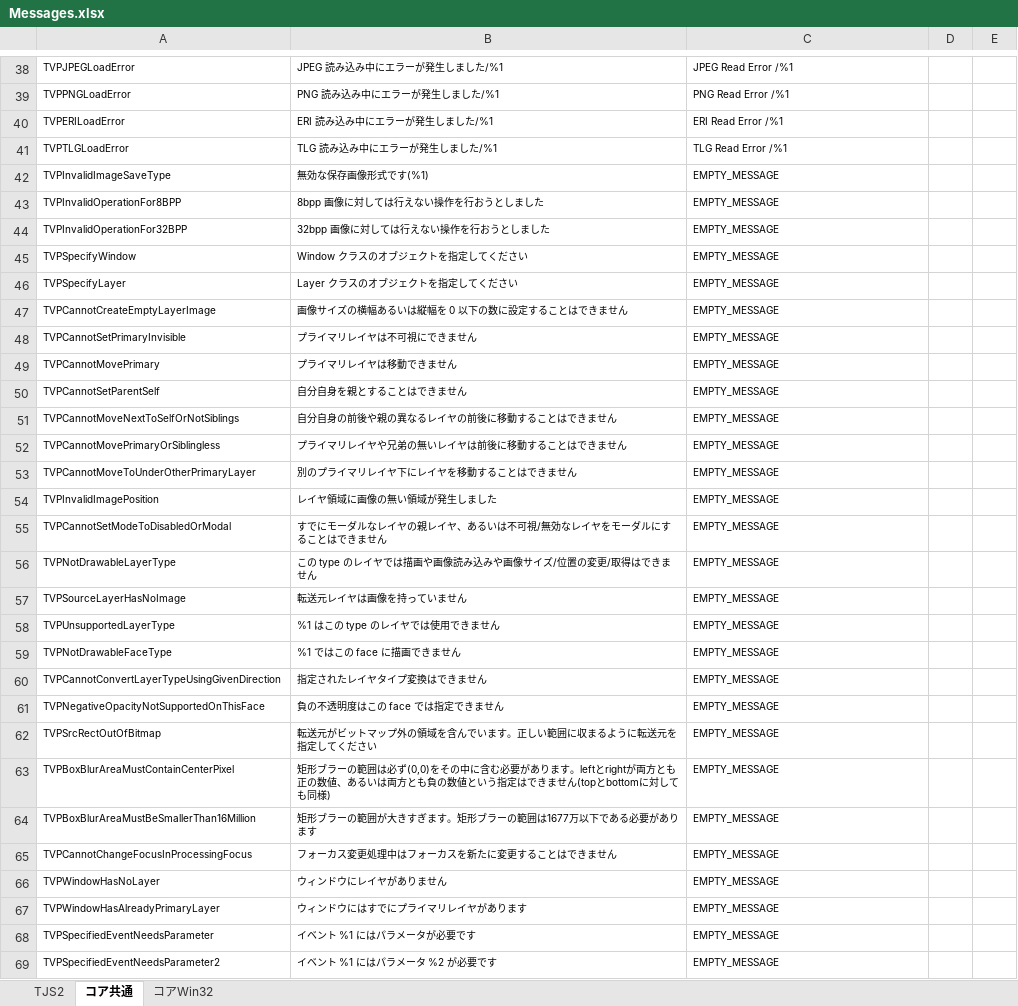
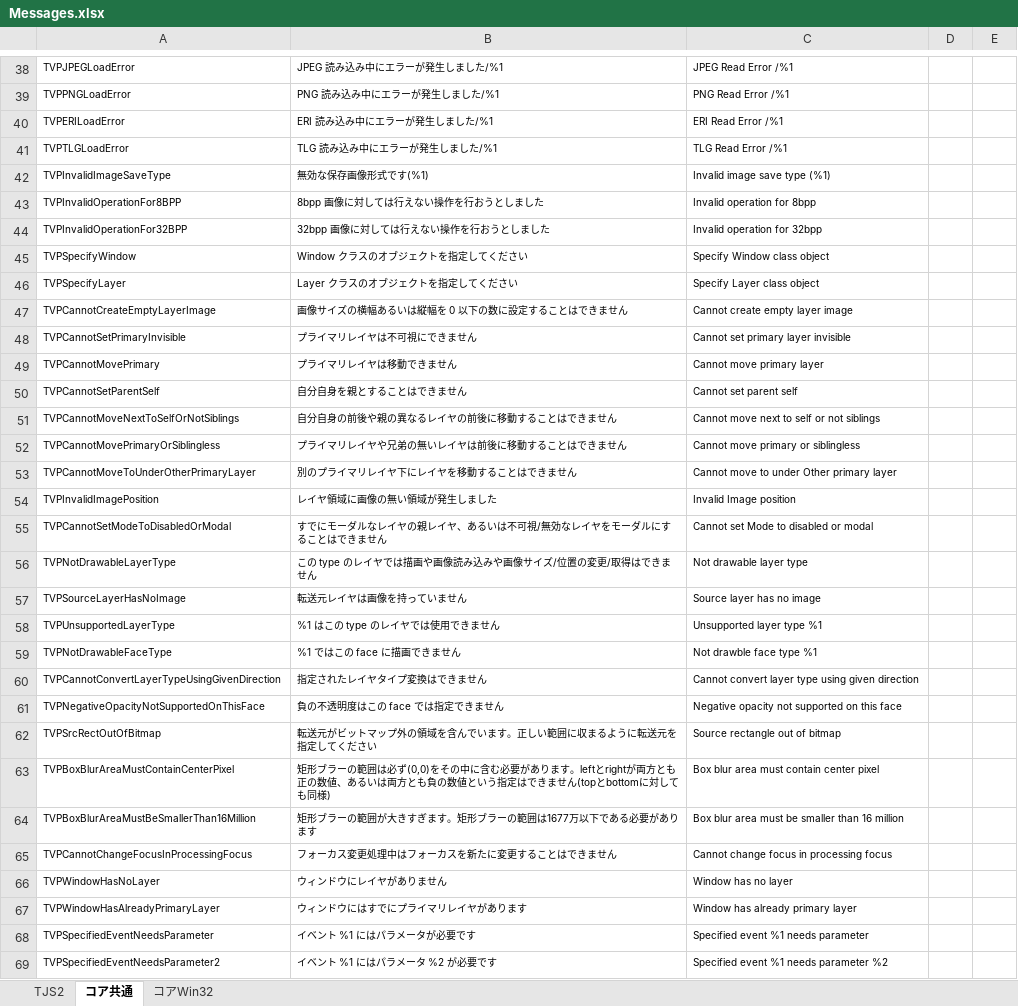
Before and after one commit to krkrz/krkrz, an Excel workbook: src/core/msg/text/Messages.xlsx, sheet コア共通, drawn as a sheet; only a part is shown, gaps mark what is left out; values as stored, in another font and other column widths than the file's, no borders; the diff covers the shown part only; the diff names each change by its address in the sheet, - before the commit and + after, or states it on an @@ line.

```diff
--- a/src/core/msg/text/Messages.xlsx (sheet コア共通)
+++ b/src/core/msg/text/Messages.xlsx (sheet コア共通)
-C42: EMPTY_MESSAGE
+C42: Invalid image save type (%1)
-C43: EMPTY_MESSAGE
+C43: Invalid operation for 8bpp
-C44: EMPTY_MESSAGE
+C44: Invalid operation for 32bpp
-C45: EMPTY_MESSAGE
+C45: Specify Window class object
-C46: EMPTY_MESSAGE
+C46: Specify Layer class object
-C47: EMPTY_MESSAGE
+C47: Cannot create empty layer image
-C48: EMPTY_MESSAGE
+C48: Cannot set primary layer invisible
-C49: EMPTY_MESSAGE
+C49: Cannot move primary layer
-C50: EMPTY_MESSAGE
+C50: Cannot set parent self
-C51: EMPTY_MESSAGE
+C51: Cannot move next to self or not siblings
-C52: EMPTY_MESSAGE
+C52: Cannot move primary or siblingless
-C53: EMPTY_MESSAGE
+C53: Cannot move to under Other primary layer
-C54: EMPTY_MESSAGE
+C54: Invalid Image position
-C55: EMPTY_MESSAGE
+C55: Cannot set Mode to disabled or modal
-C56: EMPTY_MESSAGE
+C56: Not drawable layer type
-C57: EMPTY_MESSAGE
+C57: Source layer has no image
-C58: EMPTY_MESSAGE
+C58: Unsupported layer type %1
-C59: EMPTY_MESSAGE
+C59: Not drawble face type %1
-C60: EMPTY_MESSAGE
+C60: Cannot convert layer type using given direction
-C61: EMPTY_MESSAGE
+C61: Negative opacity not supported on this face
-C62: EMPTY_MESSAGE
+C62: Source rectangle out of bitmap
-C63: EMPTY_MESSAGE
+C63: Box blur area must contain center pixel
-C64: EMPTY_MESSAGE
+C64: Box blur area must be smaller than 16 million
-C65: EMPTY_MESSAGE
+C65: Cannot change focus in processing focus
-C66: EMPTY_MESSAGE
+C66: Window has no layer
-C67: EMPTY_MESSAGE
+C67: Window has already primary layer
-C68: EMPTY_MESSAGE
+C68: Specified event %1 needs parameter
-C69: EMPTY_MESSAGE
+C69: Specified event %1 needs parameter %2
```
Also changed, not shown: 53 edited cells elsewhere in this sheet, 39 other files.
